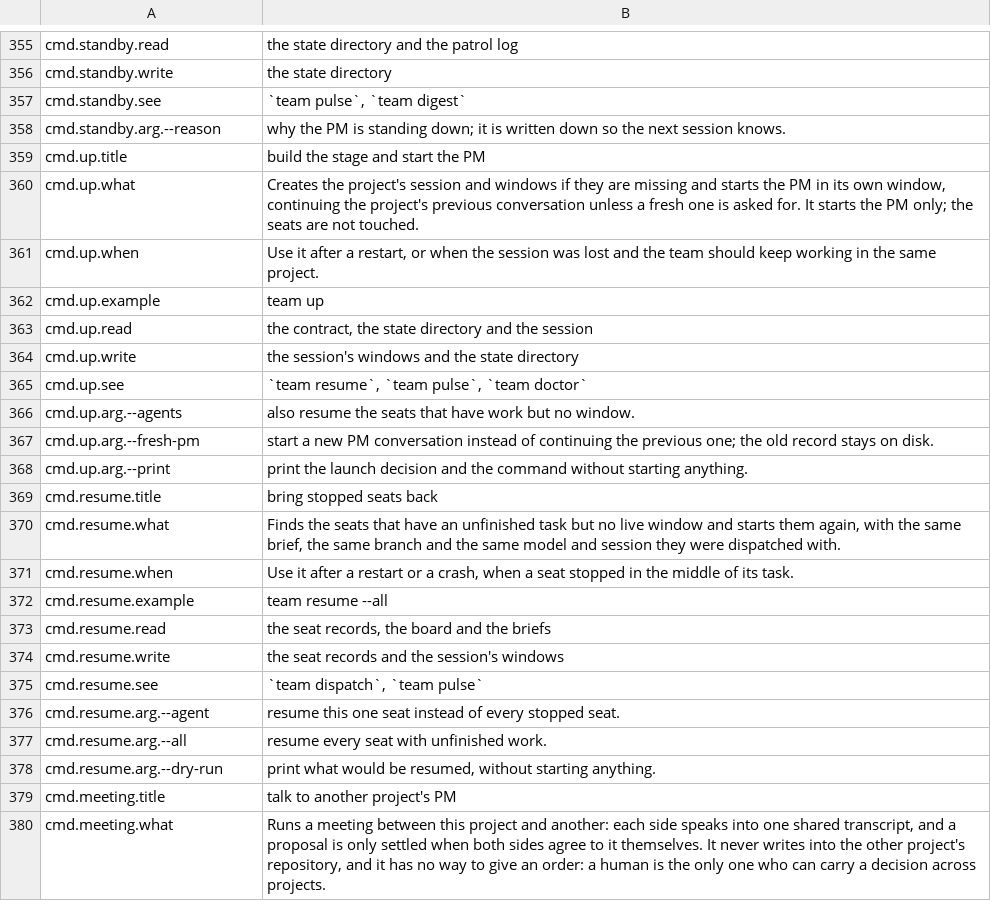
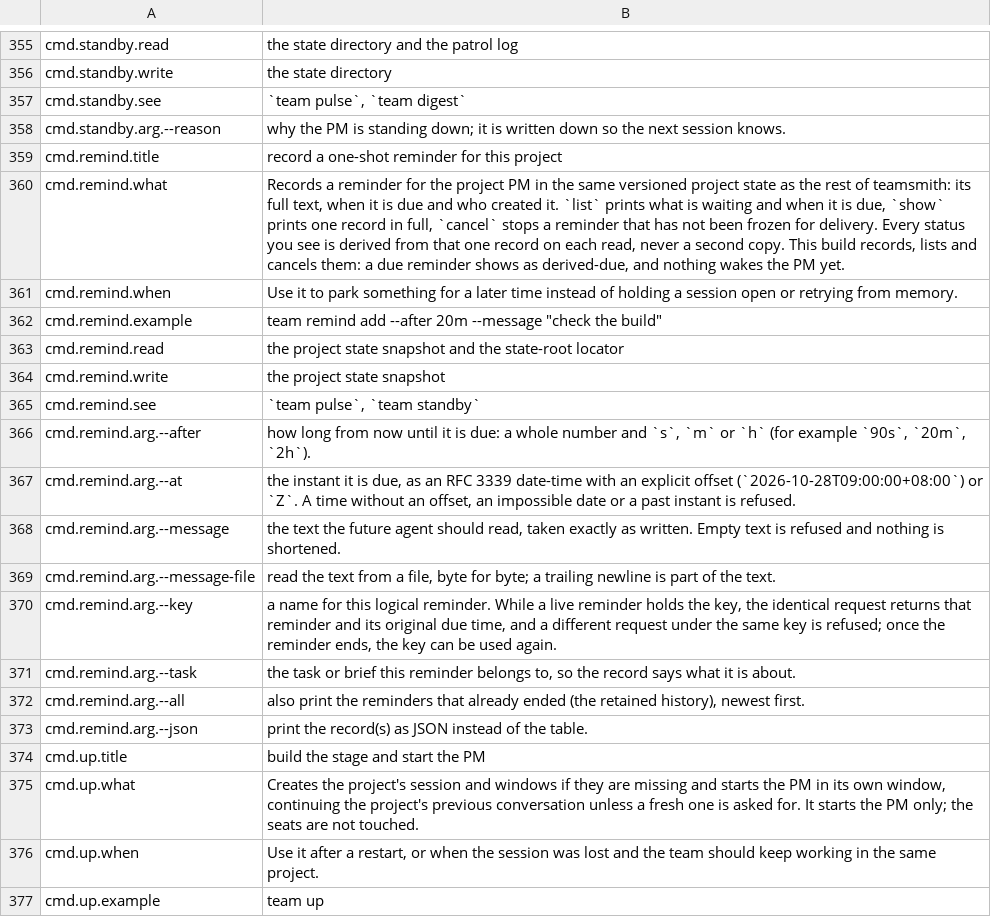
Before and after one commit to Track07-cda/teamsmith, a TSV file: skills/teamsmith/scripts/strings/help.en.tsv, drawn as a sheet; only a part is shown, gaps mark what is left out; the shorter side is filled out with more unchanged rows; the diff names each change by its address in the sheet, - before the commit and + after, or states it on an @@ line.

Commit message:
feat(remind): create, list, show and cancel PM reminders through the authority
Slice 2.1/2.3: the CLI talks only to the state authority (no second file
reader), parses absolute and relative times strictly, keeps the body
byte-identical, holds one active key, derives the queued/observed views from
the snapshot instead of storing them, and keeps bounded history with a
high-water id that never reissues. No delivery, no standby write, no pulse
change: those are 3.x/4.x.

Agent: dev2

```diff
--- a/skills/teamsmith/scripts/strings/help.en.tsv
+++ b/skills/teamsmith/scripts/strings/help.en.tsv
+row 359: cmd.remind.title | record a one-shot reminder for this project
+row 360: cmd.remind.what | Records a reminder for the project PM in the same versioned project state as the rest of teamsmith: its full text, when it is due and who created it. `list` prints what is waiting and when it is due, `show` prints one record in full, `cancel` stops a reminder that has not been frozen for delivery. Every status you see is derived from that one record on each read, never a second copy. This build records, lists and cancels them: a due reminder shows as derived-due, and nothing wakes the PM yet.
+row 361: cmd.remind.when | Use it to park something for a later time instead of holding a session open or retrying from memory.
+row 362: cmd.remind.example | team remind add --after 20m --message "check the build"
+row 363: cmd.remind.read | the project state snapshot and the state-root locator
+row 364: cmd.remind.write | the project state snapshot
+row 365: cmd.remind.see | `team pulse`, `team standby`
+row 366: cmd.remind.arg.--after | how long from now until it is due: a whole number and `s`, `m` or `h` (for example `90s`, `20m`, `2h`).
+row 367: cmd.remind.arg.--at | the instant it is due, as an RFC 3339 date-time with an explicit offset (`2026-10-28T09:00:00+08:00`) or `Z`. A time without an offset, an impossible date or a past instant is refused.
+row 368: cmd.remind.arg.--message | the text the future agent should read, taken exactly as written. Empty text is refused and nothing is shortened.
+row 369: cmd.remind.arg.--message-file | read the text from a file, byte for byte; a trailing newline is part of the text.
+row 370: cmd.remind.arg.--key | a name for this logical reminder. While a live reminder holds the key, the identical request returns that reminder and its original due time, and a different request under the same key is refused; once the reminder ends, the key can be used again.
+row 371: cmd.remind.arg.--task | the task or brief this reminder belongs to, so the record says what it is about.
+row 372: cmd.remind.arg.--all | also print the reminders that already ended (the retained history), newest first.
+row 373: cmd.remind.arg.--json | print the record(s) as JSON instead of the table.
```
Also changed, not shown: skills/teamsmith/scripts/strings/commands.tsv, skills/teamsmith/scripts/strings/help.zh.tsv, 12 other files.
